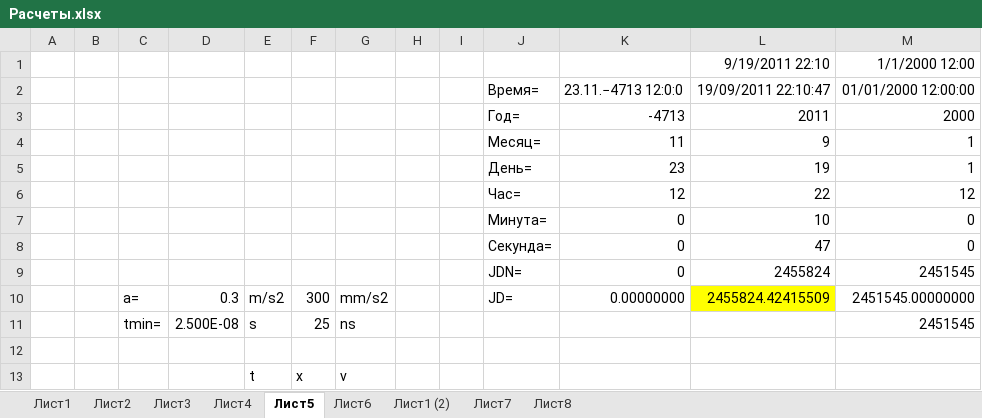
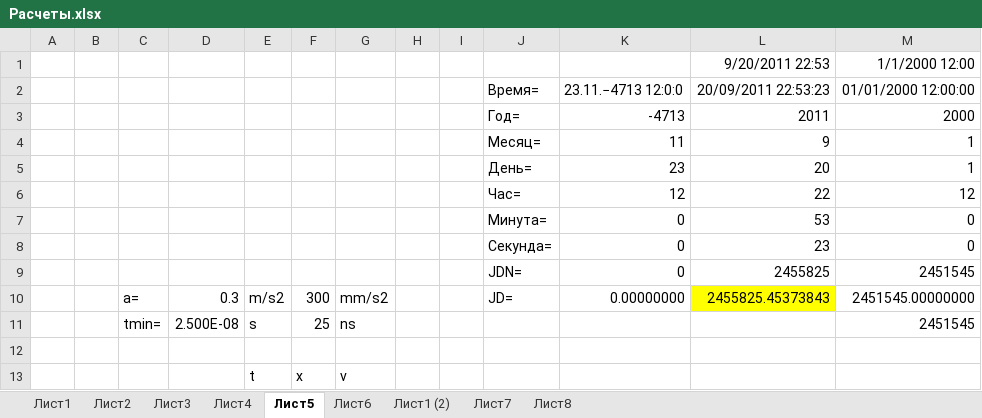
Before and after one commit to sercankuslu/astromonty, an Excel workbook: Расчеты.xlsx, sheet Лист5, drawn as a sheet; values as stored, in another font and other column widths than the file's, no borders; the diff names each change by its address in the sheet, - before the commit and + after, or states it on an @@ line.

```diff
--- a/Расчеты.xlsx (sheet Лист5)
+++ b/Расчеты.xlsx (sheet Лист5)
-L1: 9/19/2011 22:10
+L1: 9/20/2011 22:53
-L2: 19/09/2011 22:10:47
+L2: 20/09/2011 22:53:23
-L5: 19
+L5: 20
-L7: 10
+L7: 53
-L8: 47
+L8: 23
-L9: 2455824
+L9: 2455825
-L10: 2455824.42415509
+L10: 2455825.45373843
```
Also changed, not shown: charts or pictures, 3 other files.
